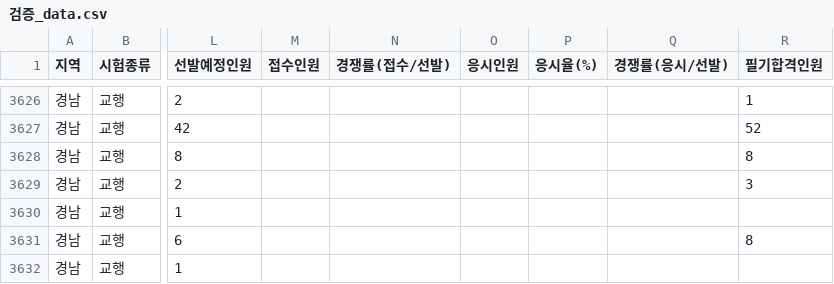
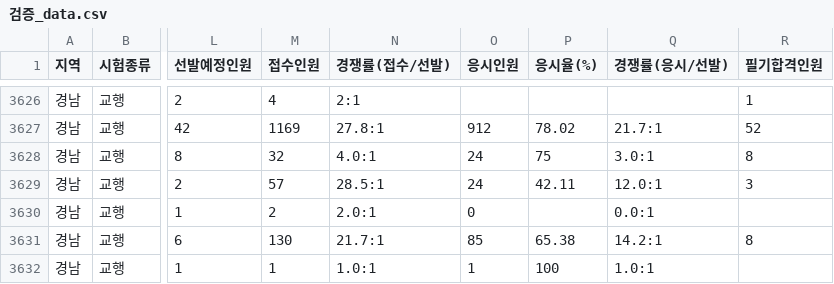
Before and after one commit to minbum01/idontwanna, a CSV file: _통합산출/검증_data.csv, drawn as a sheet; only a part is shown, gaps mark what is left out; the diff covers the shown part only; the diff names each change by its address in the sheet, - before the commit and + after, or states it on an @@ line.

```diff
--- a/_통합산출/검증_data.csv
+++ b/_통합산출/검증_data.csv
-M3626 (접수인원): (empty)
+M3626 (접수인원): 4
-N3626 (경쟁률(접수/선발)): (empty)
+N3626 (경쟁률(접수/선발)): 2:1
-M3627 (접수인원): (empty)
+M3627 (접수인원): 1169
-N3627 (경쟁률(접수/선발)): (empty)
+N3627 (경쟁률(접수/선발)): 27.8:1
-O3627 (응시인원): (empty)
+O3627 (응시인원): 912
-P3627 (응시율(%)): (empty)
+P3627 (응시율(%)): 78.02
-Q3627 (경쟁률(응시/선발)): (empty)
+Q3627 (경쟁률(응시/선발)): 21.7:1
-M3628 (접수인원): (empty)
+M3628 (접수인원): 32
-N3628 (경쟁률(접수/선발)): (empty)
+N3628 (경쟁률(접수/선발)): 4.0:1
-O3628:O3629 (응시인원): (empty)
+O3628:O3629 (응시인원): 24
-P3628 (응시율(%)): (empty)
+P3628 (응시율(%)): 75
-Q3628 (경쟁률(응시/선발)): (empty)
+Q3628 (경쟁률(응시/선발)): 3.0:1
-M3629 (접수인원): (empty)
+M3629 (접수인원): 57
-N3629 (경쟁률(접수/선발)): (empty)
+N3629 (경쟁률(접수/선발)): 28.5:1
-P3629 (응시율(%)): (empty)
+P3629 (응시율(%)): 42.11
-Q3629 (경쟁률(응시/선발)): (empty)
+Q3629 (경쟁률(응시/선발)): 12.0:1
-M3630 (접수인원): (empty)
+M3630 (접수인원): 2
-N3630 (경쟁률(접수/선발)): (empty)
+N3630 (경쟁률(접수/선발)): 2.0:1
-O3630 (응시인원): (empty)
+O3630 (응시인원): 0
-Q3630 (경쟁률(응시/선발)): (empty)
+Q3630 (경쟁률(응시/선발)): 0.0:1
-M3631 (접수인원): (empty)
+M3631 (접수인원): 130
-N3631 (경쟁률(접수/선발)): (empty)
+N3631 (경쟁률(접수/선발)): 21.7:1
-O3631 (응시인원): (empty)
+O3631 (응시인원): 85
-P3631 (응시율(%)): (empty)
+P3631 (응시율(%)): 65.38
-Q3631 (경쟁률(응시/선발)): (empty)
+Q3631 (경쟁률(응시/선발)): 14.2:1
-M3632 (접수인원): (empty)
+M3632 (접수인원): 1
-N3632 (경쟁률(접수/선발)): (empty)
+N3632 (경쟁률(접수/선발)): 1.0:1
-O3632 (응시인원): (empty)
+O3632 (응시인원): 1
-P3632 (응시율(%)): (empty)
+P3632 (응시율(%)): 100
-Q3632 (경쟁률(응시/선발)): (empty)
+Q3632 (경쟁률(응시/선발)): 1.0:1
```
Also changed, not shown: 105 edited cells elsewhere in this file, 8 other files.
